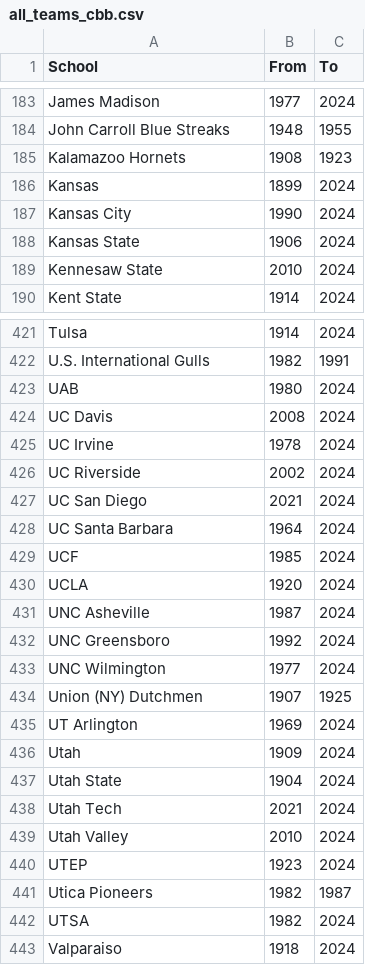
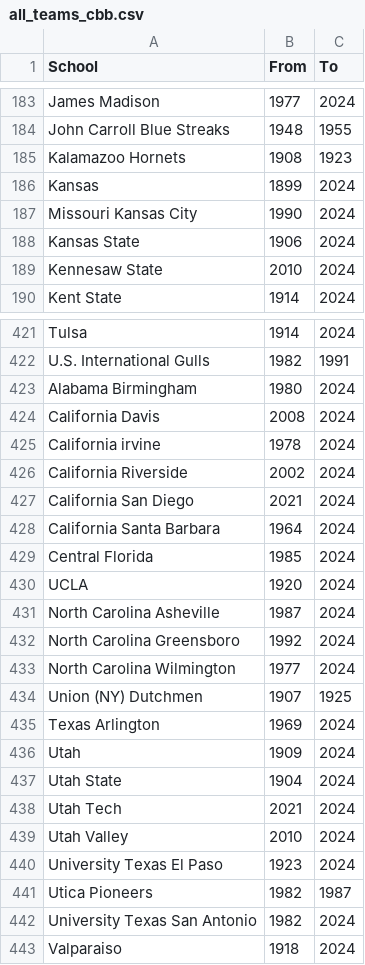
Before and after one commit to bszek213/cbb_machine_learning, a CSV file: all_teams_cbb.csv, drawn as a sheet; only a part is shown, gaps mark what is left out; the diff covers the shown part only.

Commit message:
FIX: better training AND better handling of the predict two team outcomes

```diff
--- a/all_teams_cbb.csv
+++ b/all_teams_cbb.csv
@@ -186,3 +186,3 @@ Kalamazoo Hornets,1908,1923
 Kansas,1899,2024
-Kansas City,1990,2024
+Missouri Kansas City,1990,2024
 Kansas State,1906,2024
@@ -422,15 +422,15 @@ Tulsa,1914,2024
 U.S. International Gulls,1982,1991
-UAB,1980,2024
-UC Davis,2008,2024
-UC Irvine,1978,2024
-UC Riverside,2002,2024
-UC San Diego,2021,2024
-UC Santa Barbara,1964,2024
-UCF,1985,2024
+Alabama Birmingham,1980,2024
+California Davis,2008,2024
+California irvine,1978,2024
+California Riverside,2002,2024
+California San Diego,2021,2024
+California Santa Barbara,1964,2024
+Central Florida,1985,2024
 UCLA,1920,2024
-UNC Asheville,1987,2024
-UNC Greensboro,1992,2024
-UNC Wilmington,1977,2024
+North Carolina Asheville,1987,2024
+North Carolina Greensboro,1992,2024
+North Carolina Wilmington,1977,2024
 Union (NY) Dutchmen,1907,1925
-UT Arlington,1969,2024
+Texas Arlington,1969,2024
 Utah,1909,2024
@@ -439,5 +439,5 @@ Utah Tech,2021,2024
 Utah Valley,2010,2024
-UTEP,1923,2024
+University Texas El Paso,1923,2024
 Utica Pioneers,1982,1987
-UTSA,1982,2024
+University Texas San Antonio,1982,2024
 Valparaiso,1918,2024
```
Also changed, not shown: 5 edited cells elsewhere in this file, 17 other files.
